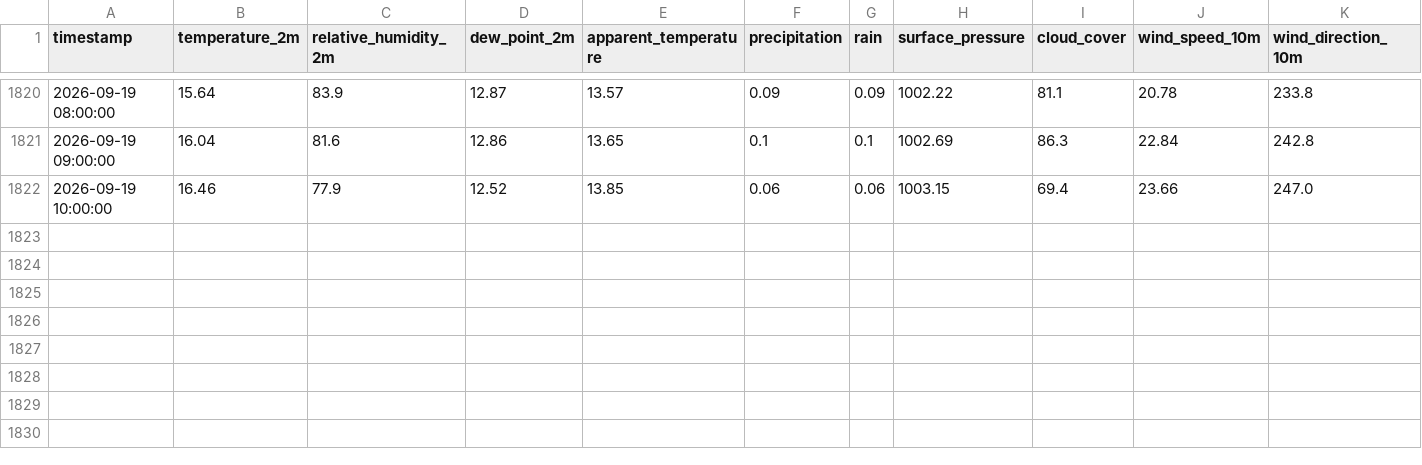
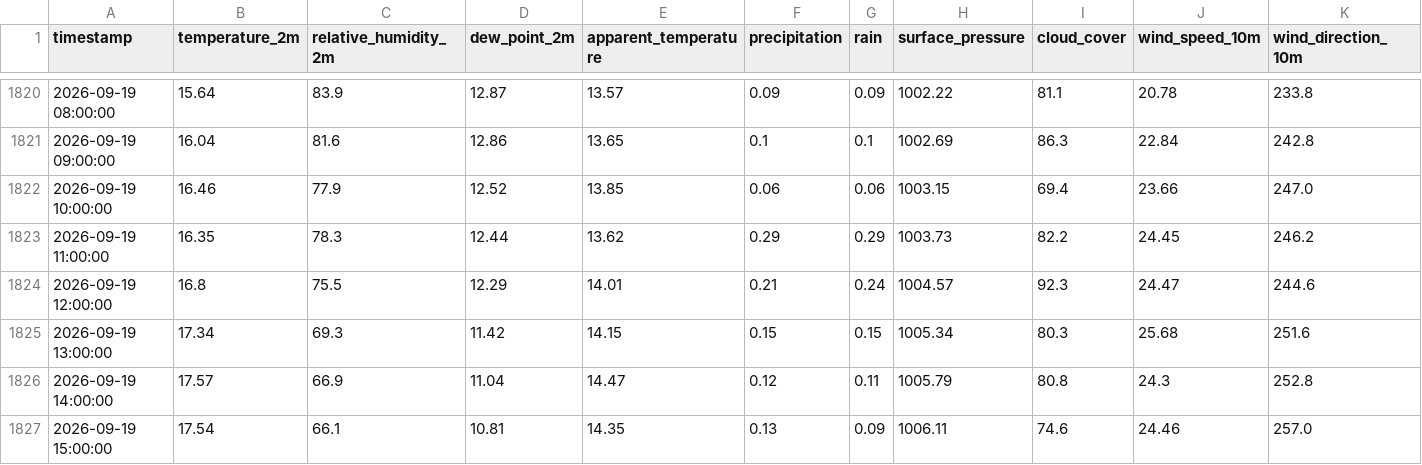
Before and after one commit to Thilokya03/Smart-Grid-Forecaster-Predictive-Modeling-of-Hourly-National-Grid-Power-Load-, a CSV file: data/weather_runtime/july_bridge_weather_data.csv, drawn as a sheet; only a part is shown, gaps mark what is left out; rows hold the shown columns only; the diff names each change by its address in the sheet, - before the commit and + after, or states it on an @@ line.

```diff
--- a/data/weather_runtime/july_bridge_weather_data.csv
+++ b/data/weather_runtime/july_bridge_weather_data.csv
+row 1823: 2026-09-19 11:00:00 | 16.35 | 78.3 | 12.44 | 13.62 | 0.29 | 0.29 | 1003.73 | 82.2 | 24.45 | 246.2
+row 1824: 2026-09-19 12:00:00 | 16.8 | 75.5 | 12.29 | 14.01 | 0.21 | 0.24 | 1004.57 | 92.3 | 24.47 | 244.6
+row 1825: 2026-09-19 13:00:00 | 17.34 | 69.3 | 11.42 | 14.15 | 0.15 | 0.15 | 1005.34 | 80.3 | 25.68 | 251.6
+row 1826: 2026-09-19 14:00:00 | 17.57 | 66.9 | 11.04 | 14.47 | 0.12 | 0.11 | 1005.79 | 80.8 | 24.3 | 252.8
+row 1827: 2026-09-19 15:00:00 | 17.54 | 66.1 | 10.81 | 14.35 | 0.13 | 0.09 | 1006.11 | 74.6 | 24.46 | 257.0
```
Also changed, not shown: artifacts/fast_predictions/detailed_weighted_24h_forecast.csv, artifacts/fast_predictions/fast_forecast_72h.csv, 17 other files.
